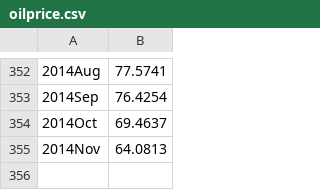
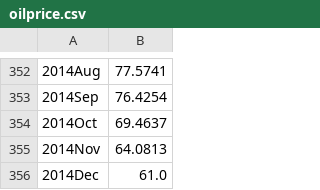
Before and after one commit to theparma/classnotes, a CSV file: app-math-tr/peak/oilprice.csv, drawn as a sheet; only a part is shown, gaps mark what is left out; the diff names each change by its address in the sheet, - before the commit and + after, or states it on an @@ line.

```diff
--- a/app-math-tr/peak/oilprice.csv
+++ b/app-math-tr/peak/oilprice.csv
+row 356: 2014Dec | 61.0
```
Also changed, not shown: 1 other file.
